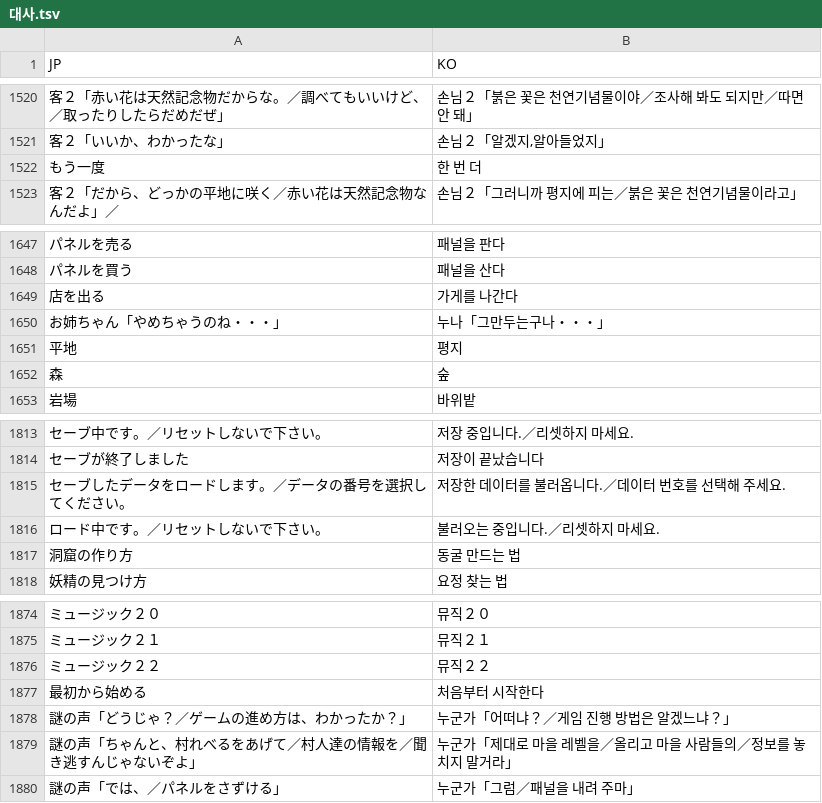
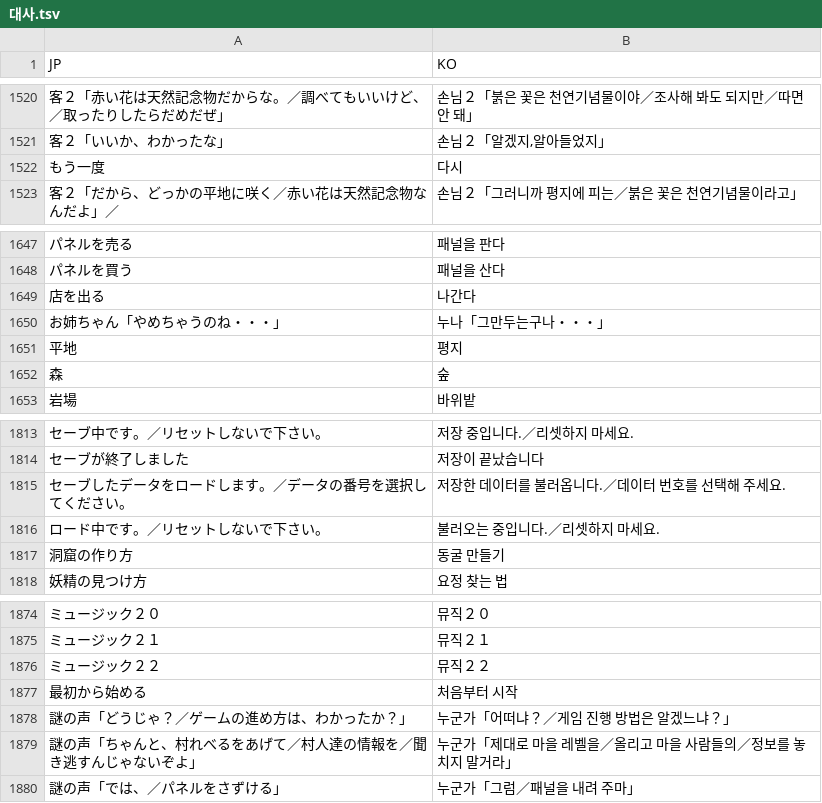
Before and after one commit to hospi0/paneltia-kr-patch, a TSV file: data/번역/대사.tsv, drawn as a sheet; only a part is shown, gaps mark what is left out; the diff covers the shown part only.

```diff
--- a/data/번역/대사.tsv
+++ b/data/번역/대사.tsv
@@ -1521,3 +1521,3 @@ JP	KO
 客２「いいか、わかったな」	손님２「알겠지,알아들었지」
-もう一度	한 번 더
+もう一度	다시
 客２「だから、どっかの平地に咲く／赤い花は天然記念物なんだよ」／	손님２「그러니까 평지에 피는／붉은 꽃은 천연기념물이라고」
@@ -1648,3 +1648,3 @@ JP	KO
 パネルを買う	패널을 산다
-店を出る	가게를 나간다
+店を出る	나간다
 お姉ちゃん「やめちゃうのね・・・」	누나「그만두는구나・・・」
@@ -1816,3 +1816,3 @@ JP	KO
 ロード中です。／リセットしないで下さい。	불러오는 중입니다.／리셋하지 마세요.
-洞窟の作り方	동굴 만드는 법
+洞窟の作り方	동굴 만들기
 妖精の見つけ方	요정 찾는 법
@@ -1876,3 +1876,3 @@ JP	KO
 ミュージック２２	뮤직２２
-最初から始める	처음부터 시작한다
+最初から始める	처음부터 시작
 謎の声「どうじゃ？／ゲームの進め方は、わかったか？」	누군가「어떠냐？／게임 진행 방법은 알겠느냐？」
```
Also changed, not shown: 21 edited cells elsewhere in this file, data/번역/작은글씨.tsv, data/번역/추가.tsv, 4 other files.
